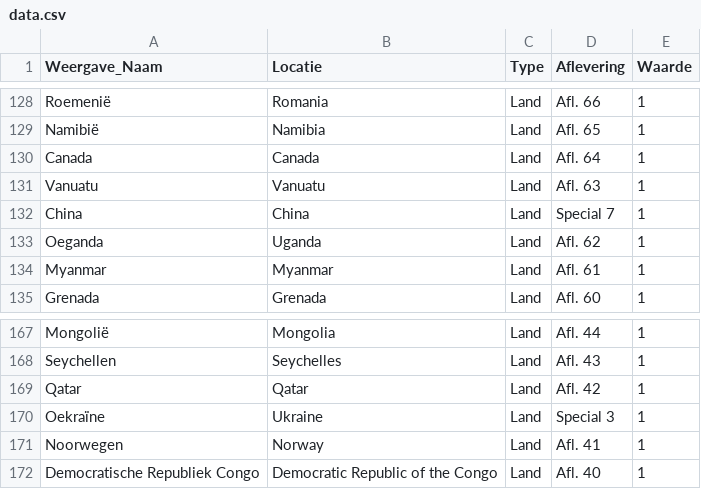
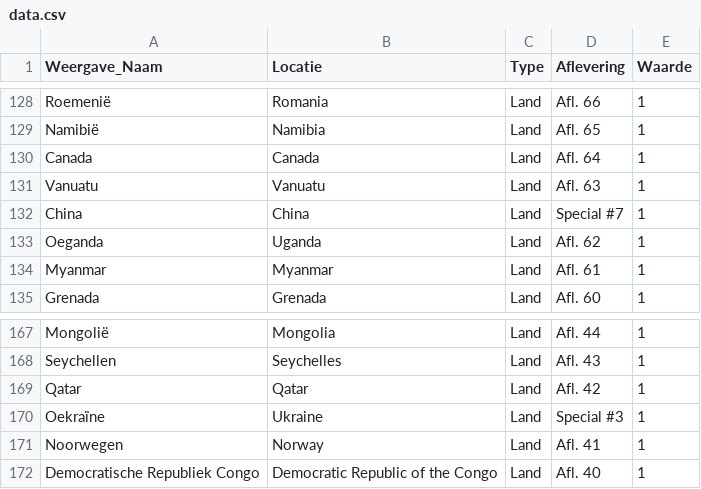
Before and after one commit to sander-pixel-boop/De_Grote_Podcastlas, a CSV file: data.csv, drawn as a sheet; only a part is shown, gaps mark what is left out; the diff covers the shown part only.

```diff
--- a/data.csv
+++ b/data.csv
@@ -131,3 +131,3 @@ Canada,Canada,Land,Afl. 64,1
 Vanuatu,Vanuatu,Land,Afl. 63,1
-China,China,Land,Special 7,1
+China,China,Land,Special #7,1
 Oeganda,Uganda,Land,Afl. 62,1
@@ -169,3 +169,3 @@ Seychellen,Seychelles,Land,Afl. 43,1
 Qatar,Qatar,Land,Afl. 42,1
-Oekraïne,Ukraine,Land,Special 3,1
+Oekraïne,Ukraine,Land,Special #3,1
 Noorwegen,Norway,Land,Afl. 41,1
```
Also changed, not shown: 6 edited cells elsewhere in this file.
